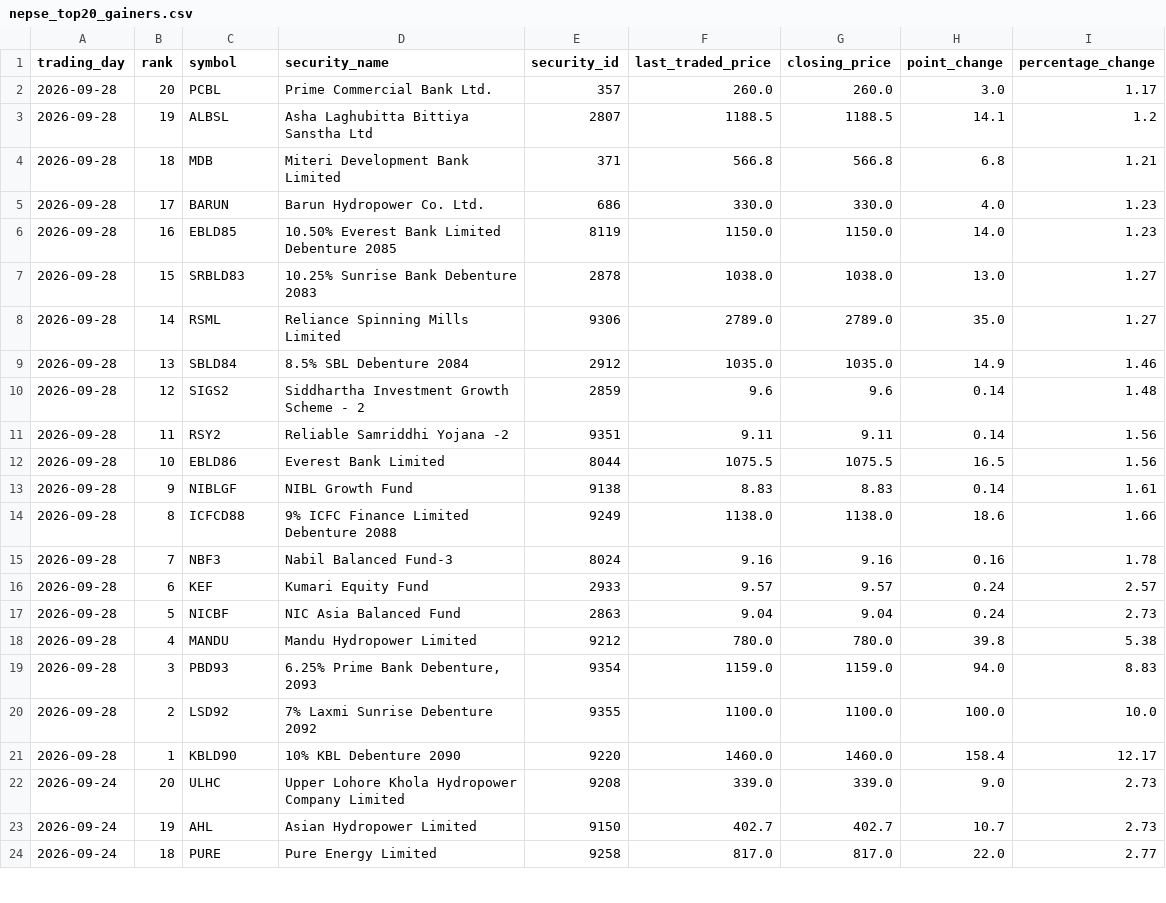
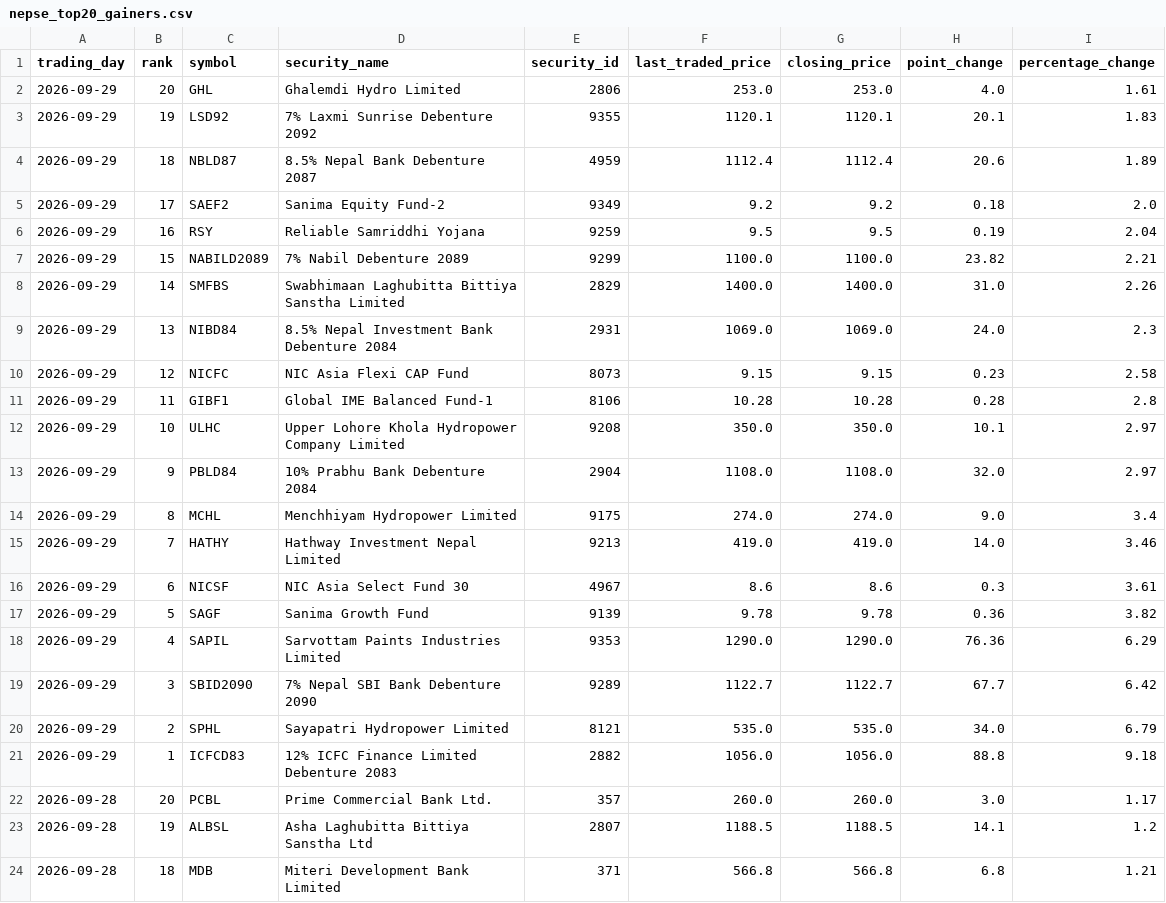
Before and after one commit to h0miez4evr/Nepse_automation, a CSV file: nepse_data/nepse_top20_gainers.csv, drawn as a sheet; only a part is shown; the shorter side is filled out with more unchanged rows; the diff names each change by its address in the sheet, - before the commit and + after, or states it on an @@ line.

```diff
--- a/nepse_data/nepse_top20_gainers.csv
+++ b/nepse_data/nepse_top20_gainers.csv
+row 2: 2026-09-29 | 20 | GHL | Ghalemdi Hydro Limited | 2806 | 253.0 | 253.0 | 4.0 | 1.61
+row 3: 2026-09-29 | 19 | LSD92 | 7% Laxmi Sunrise Debenture 2092 | 9355 | 1120.1 | 1120.1 | 20.1 | 1.83
+row 4: 2026-09-29 | 18 | NBLD87 | 8.5% Nepal Bank Debenture 2087 | 4959 | 1112.4 | 1112.4 | 20.6 | 1.89
+row 5: 2026-09-29 | 17 | SAEF2 | Sanima Equity Fund-2 | 9349 | 9.2 | 9.2 | 0.18 | 2.0
+row 6: 2026-09-29 | 16 | RSY | Reliable Samriddhi Yojana | 9259 | 9.5 | 9.5 | 0.19 | 2.04
+row 7: 2026-09-29 | 15 | NABILD2089 | 7% Nabil Debenture 2089 | 9299 | 1100.0 | 1100.0 | 23.82 | 2.21
+row 8: 2026-09-29 | 14 | SMFBS | Swabhimaan Laghubitta Bittiya Sanstha Limited | 2829 | 1400.0 | 1400.0 | 31.0 | 2.26
+row 9: 2026-09-29 | 13 | NIBD84 | 8.5% Nepal Investment Bank Debenture 2084 | 2931 | 1069.0 | 1069.0 | 24.0 | 2.3
+row 10: 2026-09-29 | 12 | NICFC | NIC Asia Flexi CAP Fund | 8073 | 9.15 | 9.15 | 0.23 | 2.58
+row 11: 2026-09-29 | 11 | GIBF1 | Global IME Balanced Fund-1 | 8106 | 10.28 | 10.28 | 0.28 | 2.8
+row 12: 2026-09-29 | 10 | ULHC | Upper Lohore Khola Hydropower Company Limited | 9208 | 350.0 | 350.0 | 10.1 | 2.97
+row 13: 2026-09-29 | 9 | PBLD84 | 10% Prabhu Bank Debenture 2084 | 2904 | 1108.0 | 1108.0 | 32.0 | 2.97
+row 14: 2026-09-29 | 8 | MCHL | Menchhiyam Hydropower Limited | 9175 | 274.0 | 274.0 | 9.0 | 3.4
+row 15: 2026-09-29 | 7 | HATHY | Hathway Investment Nepal Limited | 9213 | 419.0 | 419.0 | 14.0 | 3.46
+row 16: 2026-09-29 | 6 | NICSF | NIC Asia Select Fund 30 | 4967 | 8.6 | 8.6 | 0.3 | 3.61
+row 17: 2026-09-29 | 5 | SAGF | Sanima Growth Fund | 9139 | 9.78 | 9.78 | 0.36 | 3.82
+row 18: 2026-09-29 | 4 | SAPIL | Sarvottam Paints Industries Limited | 9353 | 1290.0 | 1290.0 | 76.36 | 6.29
+row 19: 2026-09-29 | 3 | SBID2090 | 7% Nepal SBI Bank Debenture 2090 | 9289 | 1122.7 | 1122.7 | 67.7 | 6.42
+row 20: 2026-09-29 | 2 | SPHL | Sayapatri Hydropower Limited | 8121 | 535.0 | 535.0 | 34.0 | 6.79
+row 21: 2026-09-29 | 1 | ICFCD83 | 12% ICFC Finance Limited Debenture 2083 | 2882 | 1056.0 | 1056.0 | 88.8 | 9.18
```
Also changed, not shown: nepse_data/nepse_top20_relative_strength.csv, nepse_data/nepse_top20_transactions.csv, 2 other files.
